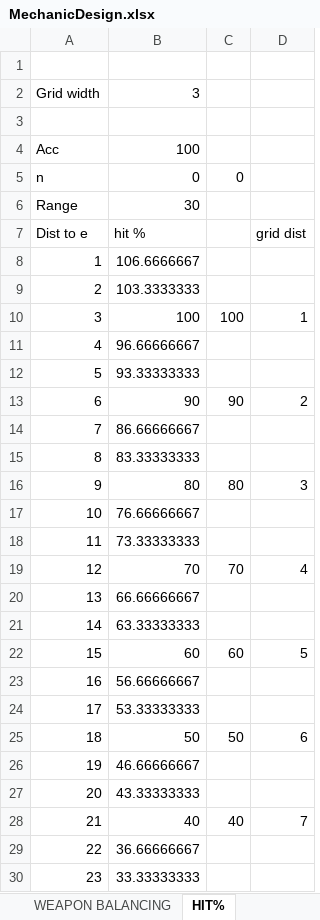
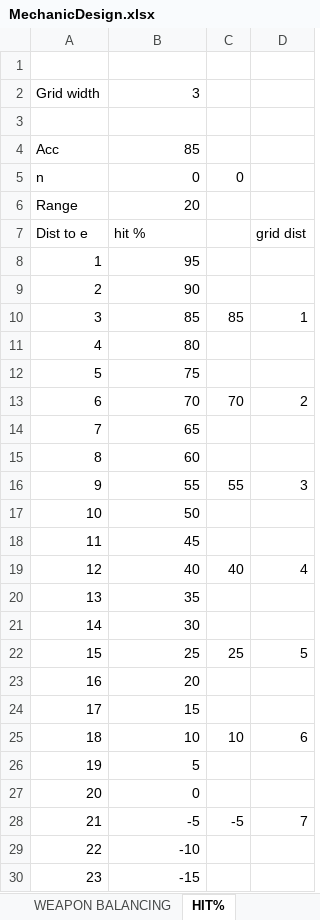
Before and after one commit to HuvaaKoodia/SpringProject_2014, an Excel workbook: Design/MechanicDesign.xlsx, sheet HIT%, drawn as a sheet; only a part is shown; values as stored, in another font and other column widths than the file's, no borders; charts and pictures and conditional formats not drawn; the diff covers the shown part only; the diff names each change by its address in the sheet, - before the commit and + after, or states it on an @@ line.

```diff
--- a/Design/MechanicDesign.xlsx (sheet HIT%)
+++ b/Design/MechanicDesign.xlsx (sheet HIT%)
-B4: 100
+B4: 85
-B6: 30
+B6: 20
-B8: 106.6666667
+B8: 95
-B9: 103.3333333
+B9: 90
-B10: 100
+B10: 85
-C10: 100
+C10: 85
-B11: 96.66666667
+B11: 80
-B12: 93.33333333
+B12: 75
-B13: 90
+B13: 70
-C13: 90
+C13: 70
-B14: 86.66666667
+B14: 65
-B15: 83.33333333
+B15: 60
-B16: 80
+B16: 55
-C16: 80
+C16: 55
-B17: 76.66666667
+B17: 50
-B18: 73.33333333
+B18: 45
-B19: 70
+B19: 40
-C19: 70
+C19: 40
-B20: 66.66666667
+B20: 35
-B21: 63.33333333
+B21: 30
-B22: 60
+B22: 25
-C22: 60
+C22: 25
-B23: 56.66666667
+B23: 20
-B24: 53.33333333
+B24: 15
-B25: 50
+B25: 10
-C25: 50
+C25: 10
-B26: 46.66666667
+B26: 5
-B27: 43.33333333
+B27: 0
-B28: 40
+B28: -5
-C28: 40
+C28: -5
-B29: 36.66666667
+B29: -10
-B30: 33.33333333
+B30: -15
```
Also changed, not shown: 14 edited cells elsewhere in this sheet, sheet WEAPON BALANCING, sheet ITEM STATS, sheet DATABASE, sheet ENEMY STATS, sheet WEAPON CALC, other sheet tabs, formulas that keep their value, charts or pictures, 1 other file.
